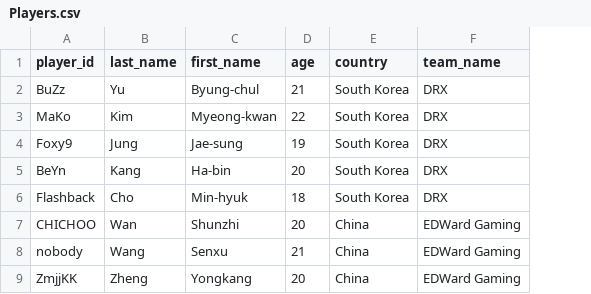
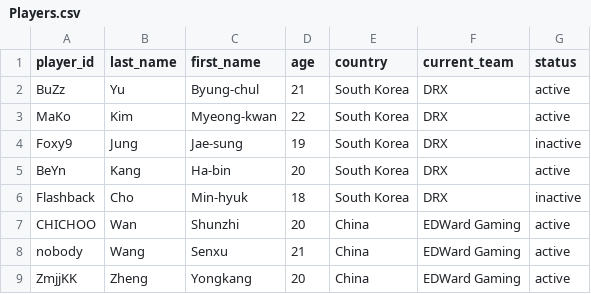
Before and after one commit to Dattebayo2505/CCINFOM-EsportsDatabase, a CSV file: src/main/java/ccinfom/group5/esports_app/csv/Players.csv, drawn as a sheet; only a part is shown; the diff names each change by its address in the sheet, - before the commit and + after, or states it on an @@ line.

Commit message:
Populated all csv files (Tables)

```diff
--- a/src/main/java/ccinfom/group5/esports_app/csv/Players.csv
+++ b/src/main/java/ccinfom/group5/esports_app/csv/Players.csv
+column G (status), rows 2-9: active | active | inactive | active | inactive | active | active | active
-F1: team_name
+F1: current_team
```
Also changed, not shown: src/main/java/ccinfom/group5/esports_app/csv/Teams.csv, 7 other files.
